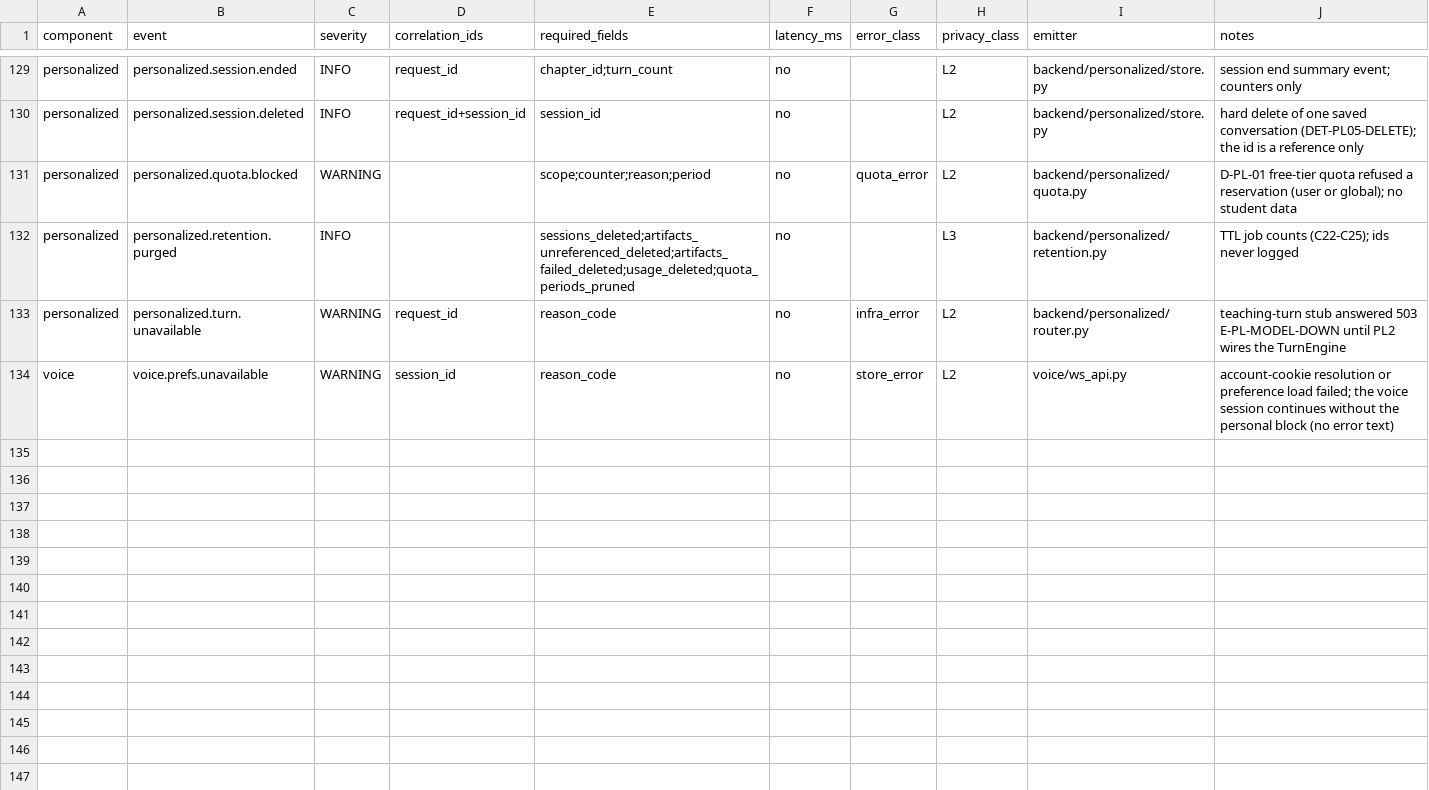
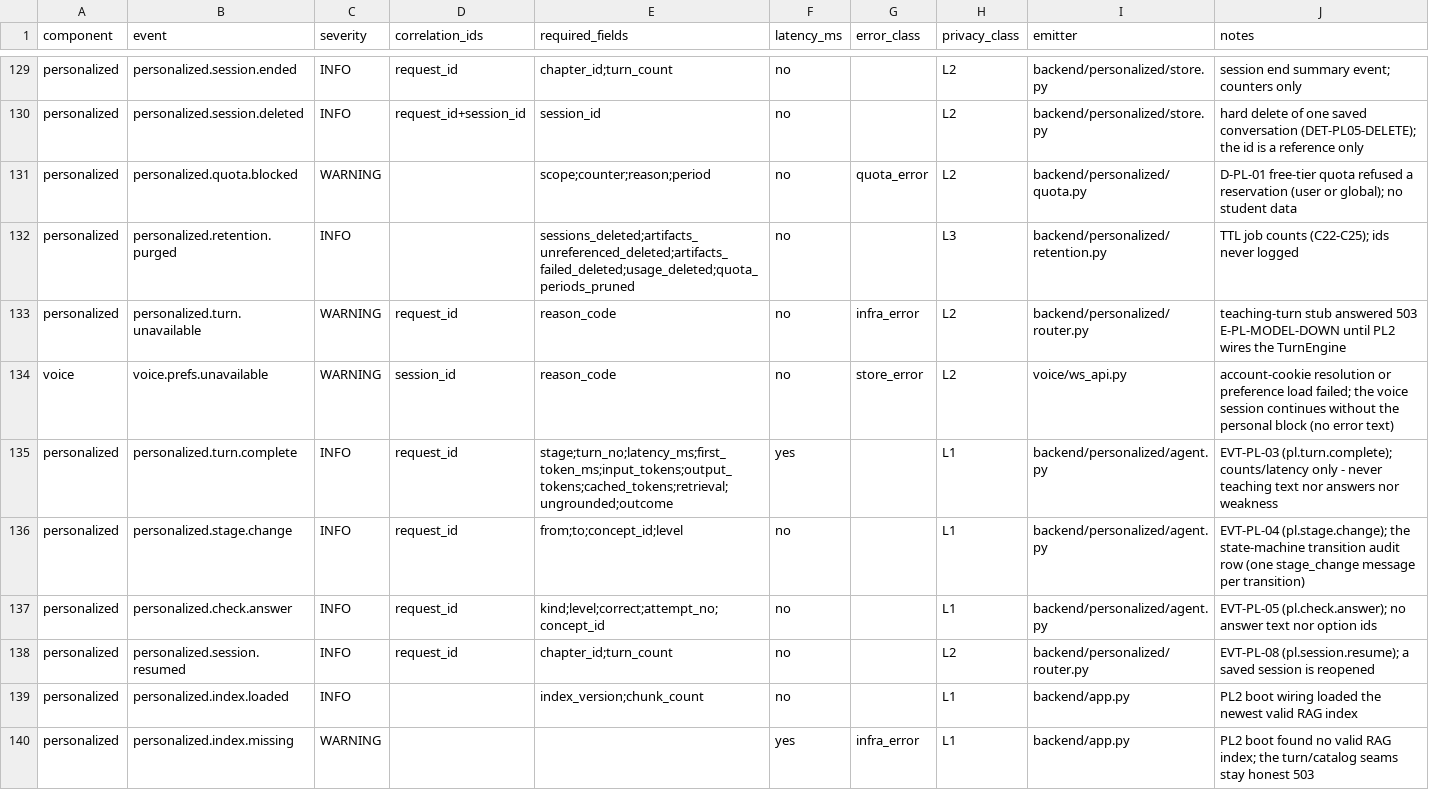
Before and after one commit to architgore050/zivon, a CSV file: docs/specs/observability/instrumentation-map.csv, drawn as a sheet; only a part is shown, gaps mark what is left out.

Commit message:
feat(backend): W5.5 PL2 personalized teaching agent - state machine, two-call streaming turn, RAG index + citations, bank-first checks, DeepSeek route (D-PL-07)
Patch: zivon-patch-PL2B-w5-5-pl2-agent-f1b2aa8-20261118T095422Z-01
Patch agent: PL2B (w5.5 / pl2-agent)
Patch base: f1b2aa8e015c3192024a57b495d5f9d1b37e9e47
Patch head: 44ba5f665ff7dd2a6af00b882b3422f1acc0ce40

```diff
--- a/docs/specs/observability/instrumentation-map.csv
+++ b/docs/specs/observability/instrumentation-map.csv
@@ -134 +134,7 @@ personalized,personalized.turn.unavailable,WARNING,request_id,reason_code,no,inf
 voice,voice.prefs.unavailable,WARNING,session_id,reason_code,no,store_error,L2,voice/ws_api.py,account-cookie resolution or preference load failed; the voice session continues without the personal block (no error text)
+personalized,personalized.turn.complete,INFO,request_id,stage;turn_no;latency_ms;first_token_ms;input_tokens;output_tokens;cached_tokens;retrieval;ungrounded;outcome,yes,,L1,backend/personalized/agent.py,EVT-PL-03 (pl.turn.complete); counts/latency only - never teaching text nor answers nor weakness
+personalized,personalized.stage.change,INFO,request_id,from;to;concept_id;level,no,,L1,backend/personalized/agent.py,EVT-PL-04 (pl.stage.change); the state-machine transition audit row (one stage_change message per transition)
+personalized,personalized.check.answer,INFO,request_id,kind;level;correct;attempt_no;concept_id,no,,L1,backend/personalized/agent.py,EVT-PL-05 (pl.check.answer); no answer text nor option ids
+personalized,personalized.session.resumed,INFO,request_id,chapter_id;turn_count,no,,L2,backend/personalized/router.py,EVT-PL-08 (pl.session.resume); a saved session is reopened
+personalized,personalized.index.loaded,INFO,,index_version;chunk_count,no,,L1,backend/app.py,PL2 boot wiring loaded the newest valid RAG index
+personalized,personalized.index.missing,WARNING,,,yes,infra_error,L1,backend/app.py,PL2 boot found no valid RAG index; the turn/catalog seams stay honest 503
```
Also changed, not shown: 38 other files.
